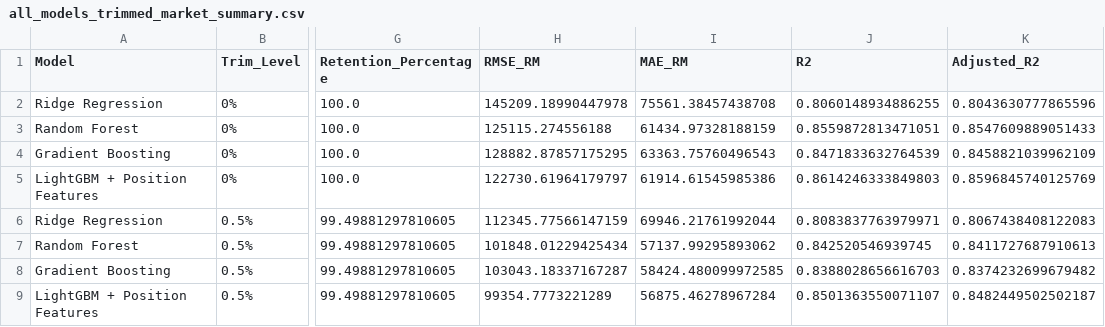
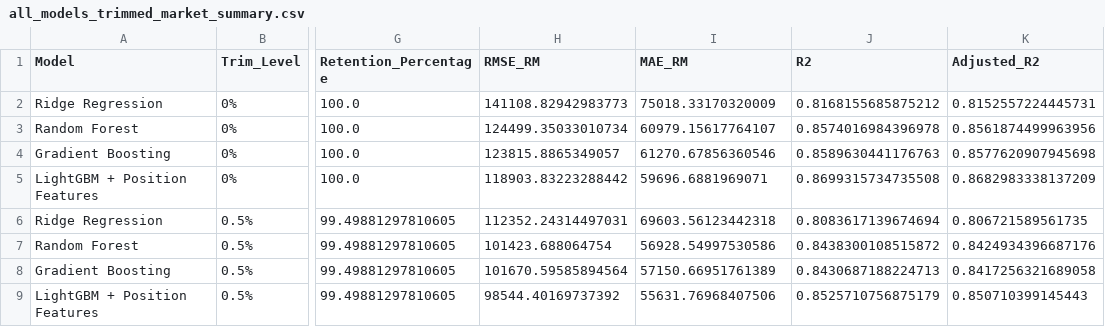
Before and after one commit to Unkn0wn-06/Data_Science_Assignment-main-Current, a CSV file: results/outlier_trimming/all_models_trimmed_market_summary.csv, drawn as a sheet; only a part is shown, gaps mark what is left out; the diff covers the shown part only; the diff names each change by its address in the sheet, - before the commit and + after, or states it on an @@ line.

```diff
--- a/results/outlier_trimming/all_models_trimmed_market_summary.csv
+++ b/results/outlier_trimming/all_models_trimmed_market_summary.csv
-H2 (RMSE_RM): 145209.18990447978
+H2 (RMSE_RM): 141108.82942983773
-I2 (MAE_RM): 75561.38457438708
+I2 (MAE_RM): 75018.33170320009
-J2 (R2): 0.8060148934886255
+J2 (R2): 0.8168155685875212
-K2 (Adjusted_R2): 0.8043630777865596
+K2 (Adjusted_R2): 0.8152557224445731
-H3 (RMSE_RM): 125115.274556188
+H3 (RMSE_RM): 124499.35033010734
-I3 (MAE_RM): 61434.97328188159
+I3 (MAE_RM): 60979.15617764107
-J3 (R2): 0.8559872813471051
+J3 (R2): 0.8574016984396978
-K3 (Adjusted_R2): 0.8547609889051433
+K3 (Adjusted_R2): 0.8561874499963956
-H4 (RMSE_RM): 128882.87857175295
+H4 (RMSE_RM): 123815.8865349057
-I4 (MAE_RM): 63363.75760496543
+I4 (MAE_RM): 61270.67856360546
-J4 (R2): 0.8471833632764539
+J4 (R2): 0.8589630441176763
-K4 (Adjusted_R2): 0.8458821039962109
+K4 (Adjusted_R2): 0.8577620907945698
-H5 (RMSE_RM): 122730.61964179797
+H5 (RMSE_RM): 118903.83223288442
-I5 (MAE_RM): 61914.61545985386
+I5 (MAE_RM): 59696.6881969071
-J5 (R2): 0.8614246333849803
+J5 (R2): 0.8699315734735508
-K5 (Adjusted_R2): 0.8596845740125769
+K5 (Adjusted_R2): 0.8682983338137209
-H6 (RMSE_RM): 112345.77566147159
+H6 (RMSE_RM): 112352.24314497031
-I6 (MAE_RM): 69946.21761992044
+I6 (MAE_RM): 69603.56123442318
-J6 (R2): 0.8083837763979971
+J6 (R2): 0.8083617139674694
-K6 (Adjusted_R2): 0.8067438408122083
+K6 (Adjusted_R2): 0.806721589561735
-H7 (RMSE_RM): 101848.01229425434
+H7 (RMSE_RM): 101423.688064754
-I7 (MAE_RM): 57137.99295893062
+I7 (MAE_RM): 56928.54997530586
-J7 (R2): 0.842520546939745
+J7 (R2): 0.8438300108515872
-K7 (Adjusted_R2): 0.8411727687910613
+K7 (Adjusted_R2): 0.8424934396687176
-H8 (RMSE_RM): 103043.18337167287
+H8 (RMSE_RM): 101670.59585894564
-I8 (MAE_RM): 58424.480099972585
+I8 (MAE_RM): 57150.66951761389
-J8 (R2): 0.8388028656616703
+J8 (R2): 0.8430687188224713
-K8 (Adjusted_R2): 0.8374232699679482
+K8 (Adjusted_R2): 0.8417256321689058
-H9 (RMSE_RM): 99354.7773221289
+H9 (RMSE_RM): 98544.40169737392
-I9 (MAE_RM): 56875.46278967284
+I9 (MAE_RM): 55631.76968407506
-J9 (R2): 0.8501363550071107
+J9 (R2): 0.8525710756875179
-K9 (Adjusted_R2): 0.8482449502502187
+K9 (Adjusted_R2): 0.850710399145443
```
Also changed, not shown: 64 edited cells elsewhere in this file, experiments/upper_tail_trimming/bootstrap_results.csv, experiments/upper_tail_trimming/fold_metrics.csv, 30 other files.
